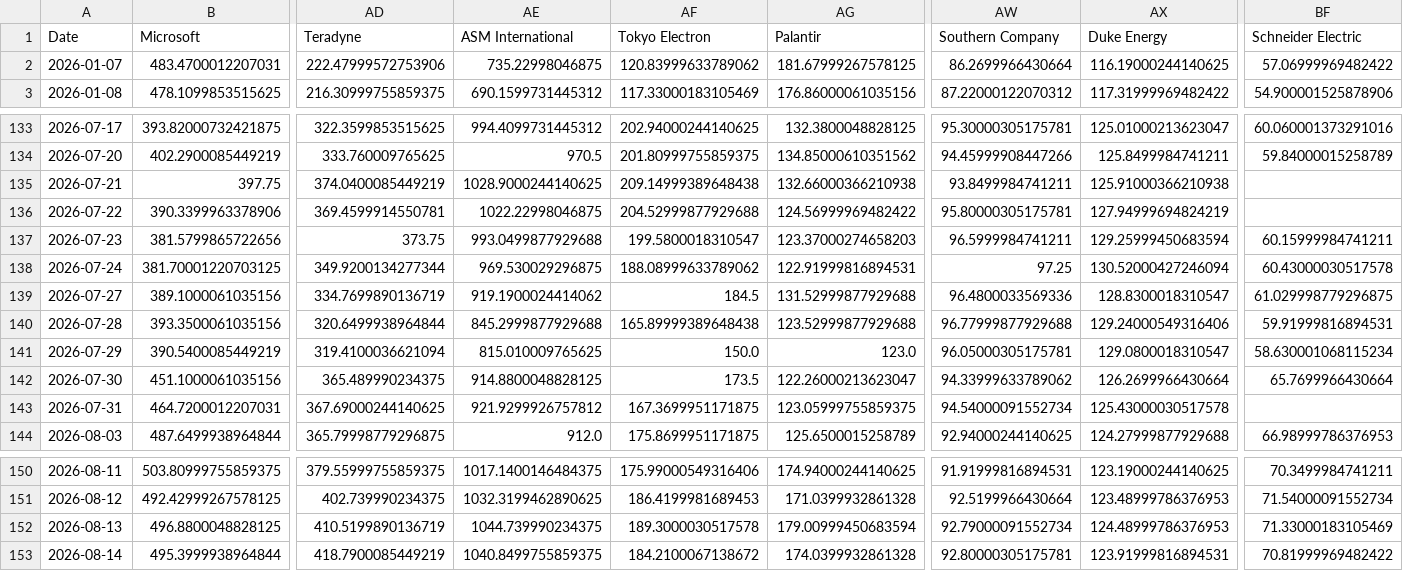
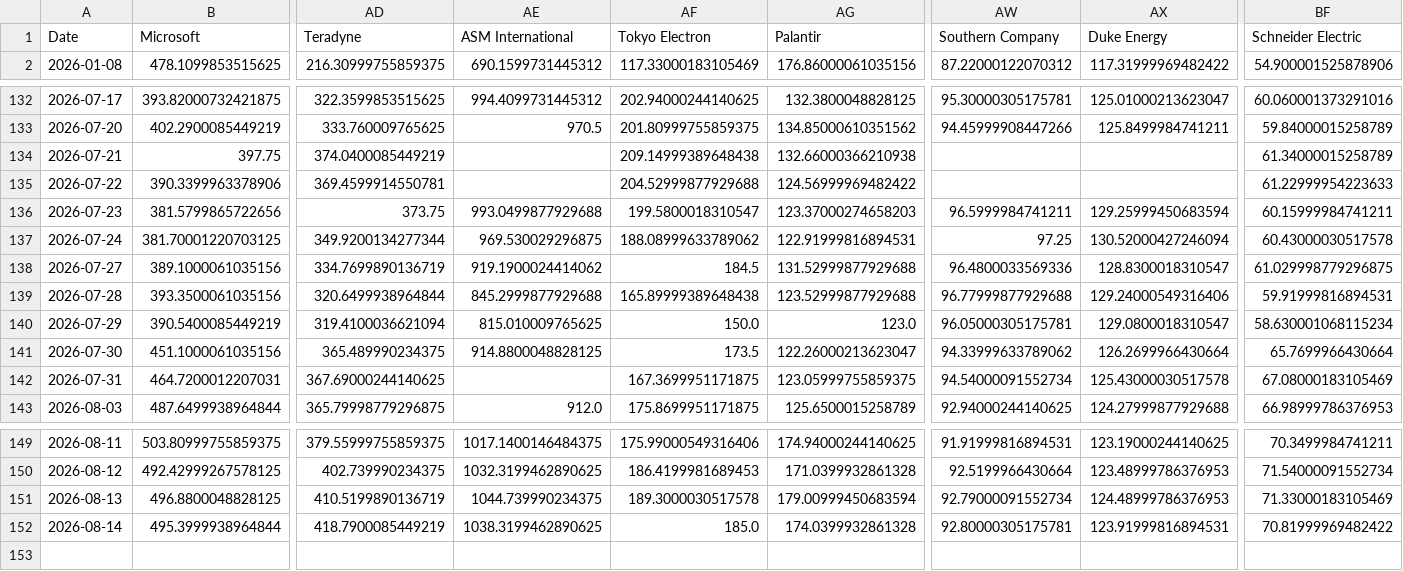
Before and after one commit to lemonca11/ai_invest_agent, a CSV file: data/market_close.csv, drawn as a sheet; only a part is shown, gaps mark what is left out; removed rows and columns are numbered as before the commit, all else as after; rows hold the shown columns only; the diff names each change by its address in the sheet, - before the commit and + after, or states it on an @@ line.

```diff
--- a/data/market_close.csv
+++ b/data/market_close.csv
-row 2: 2026-01-07 | 483.4700012207031 | 222.47999572753906 | 735.22998046875 | 120.83999633789062 | 181.67999267578125 | 86.2699966430664 | 116.19000244140625 | 57.06999969482422
-AE134 (ASM International): 1028.9000244140625
+AE134 (ASM International): (empty)
-AW134 (Southern Company): 93.8499984741211
+AW134 (Southern Company): (empty)
-AX134 (Duke Energy): 125.91000366210938
+AX134 (Duke Energy): (empty)
-BF134 (Schneider Electric): (empty)
+BF134 (Schneider Electric): 61.34000015258789
-AE135 (ASM International): 1022.22998046875
+AE135 (ASM International): (empty)
-AW135 (Southern Company): 95.80000305175781
+AW135 (Southern Company): (empty)
-AX135 (Duke Energy): 127.94999694824219
+AX135 (Duke Energy): (empty)
-BF135 (Schneider Electric): (empty)
+BF135 (Schneider Electric): 61.22999954223633
-AE142 (ASM International): 921.9299926757812
+AE142 (ASM International): (empty)
-BF142 (Schneider Electric): (empty)
+BF142 (Schneider Electric): 67.08000183105469
-AE152 (ASM International): 1040.8499755859375
+AE152 (ASM International): 1038.3199462890625
-AF152 (Tokyo Electron): 184.2100067138672
+AF152 (Tokyo Electron): 185.0
```
Also changed, not shown: data/market_signals.csv, data/market_volume.csv, 25 other files.
